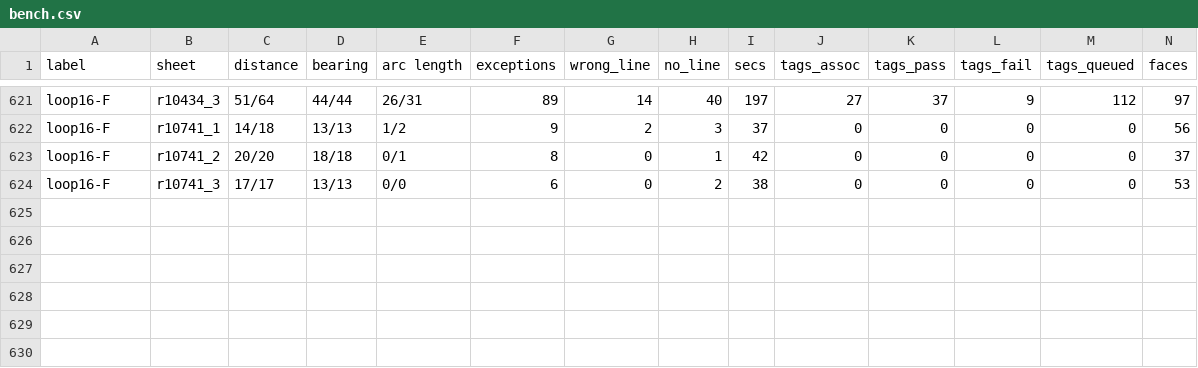
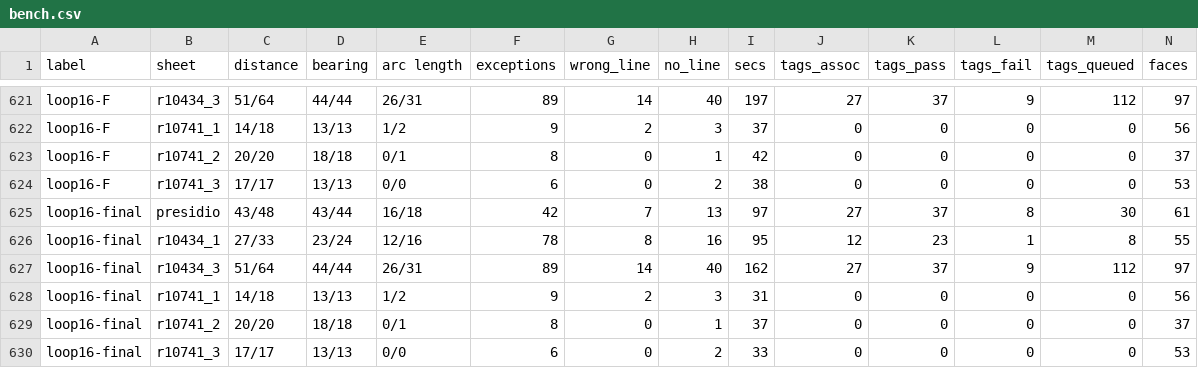
Before and after one commit to j-rmccrery/caltrans, a CSV file: spike/out/bench.csv, drawn as a sheet; only a part is shown, gaps mark what is left out; rows hold the shown columns only; the diff names each change by its address in the sheet, - before the commit and + after, or states it on an @@ line.

```diff
--- a/spike/out/bench.csv
+++ b/spike/out/bench.csv
+row 625: loop16-final | presidio | 43/48 | 43/44 | 16/18 | 42 | 7 | 13 | 97 | 27 | 37 | 8 | 30 | 61
+row 626: loop16-final | r10434_1 | 27/33 | 23/24 | 12/16 | 78 | 8 | 16 | 95 | 12 | 23 | 1 | 8 | 55
+row 627: loop16-final | r10434_3 | 51/64 | 44/44 | 26/31 | 89 | 14 | 40 | 162 | 27 | 37 | 9 | 112 | 97
+row 628: loop16-final | r10741_1 | 14/18 | 13/13 | 1/2 | 9 | 2 | 3 | 31 | 0 | 0 | 0 | 0 | 56
+row 629: loop16-final | r10741_2 | 20/20 | 18/18 | 0/1 | 8 | 0 | 1 | 37 | 0 | 0 | 0 | 0 | 37
+row 630: loop16-final | r10741_3 | 17/17 | 13/13 | 0/0 | 6 | 0 | 2 | 33 | 0 | 0 | 0 | 0 | 53
```
Also changed, not shown: 2 other files.
